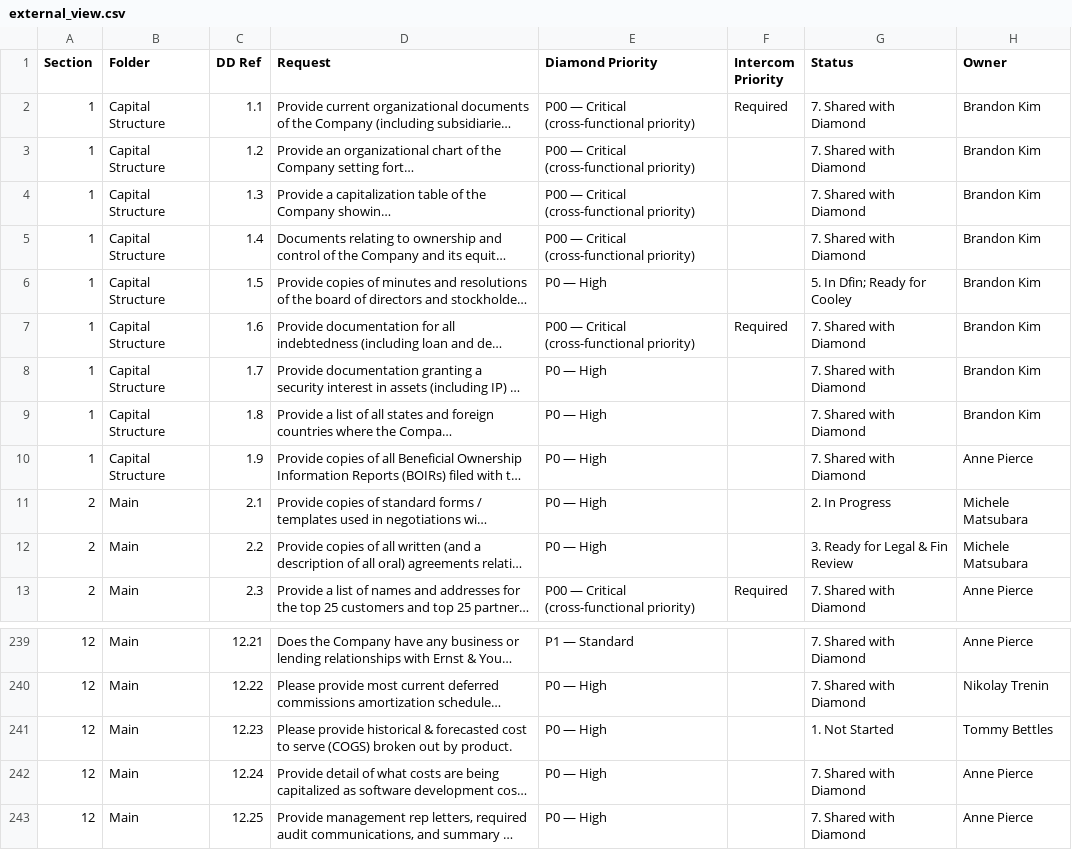
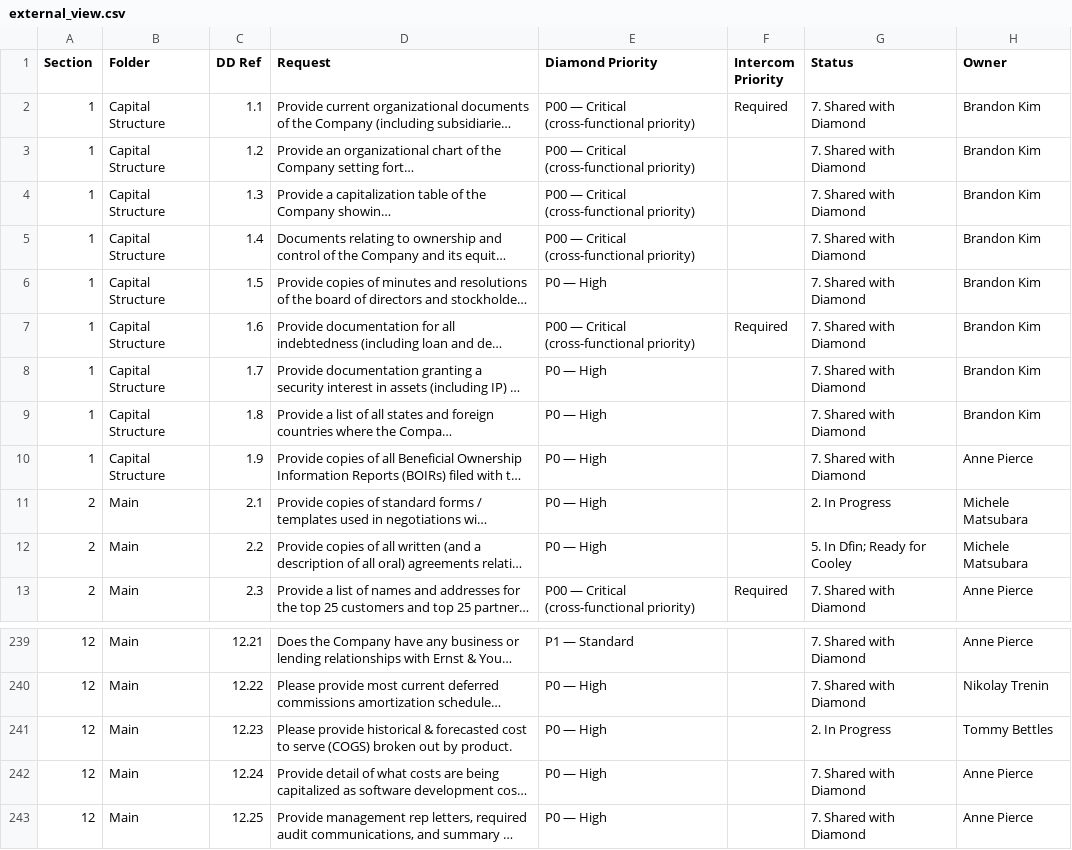
Before and after one commit to tbettles-code/integra-dd-data, a CSV file: data/external_view.csv, drawn as a sheet; only a part is shown, gaps mark what is left out; long unchanged cells end in …; the diff names each change by its address in the sheet, - before the commit and + after, or states it on an @@ line.

Commit message:
Update DD external view — 2026-05-17T00:47:59.247Z

```diff
--- a/data/external_view.csv
+++ b/data/external_view.csv
-G6 (Status): 5. In Dfin; Ready for Cooley
+G6 (Status): 7. Shared with Diamond
-G12 (Status): 3. Ready for Legal & Fin Review
+G12 (Status): 5. In Dfin; Ready for Cooley
-G241 (Status): 1. Not Started
+G241 (Status): 2. In Progress
```
